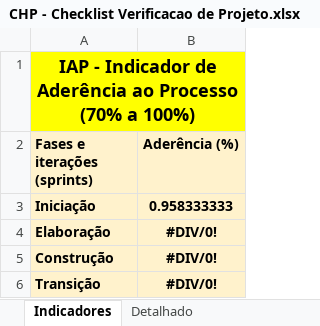
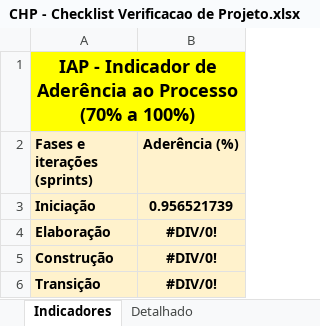
Before and after one commit to guualonso/chamado-pro, an Excel workbook: CHP/6.Gerenciamento de Projeto/CHP - Checklist Verificacao de Projeto.xlsx, sheet Indicadores, drawn as a sheet; values as stored, in another font and other column widths than the file's, no borders; charts and pictures not drawn; the diff names each change by its address in the sheet, - before the commit and + after, or states it on an @@ line.

```diff
--- a/CHP/6.Gerenciamento de Projeto/CHP - Checklist Verificacao de Projeto.xlsx (sheet Indicadores)
+++ b/CHP/6.Gerenciamento de Projeto/CHP - Checklist Verificacao de Projeto.xlsx (sheet Indicadores)
-B3 (Aderência (%)): 0.958333333
+B3 (Aderência (%)): 0.956521739
```
Also changed, not shown: sheet Ver-Iniciação1, sheet Detalhado, charts or pictures, CHP/6.Gerenciamento de Projeto/CHP - Planejamento e Controle do Projeto.xlsx.
